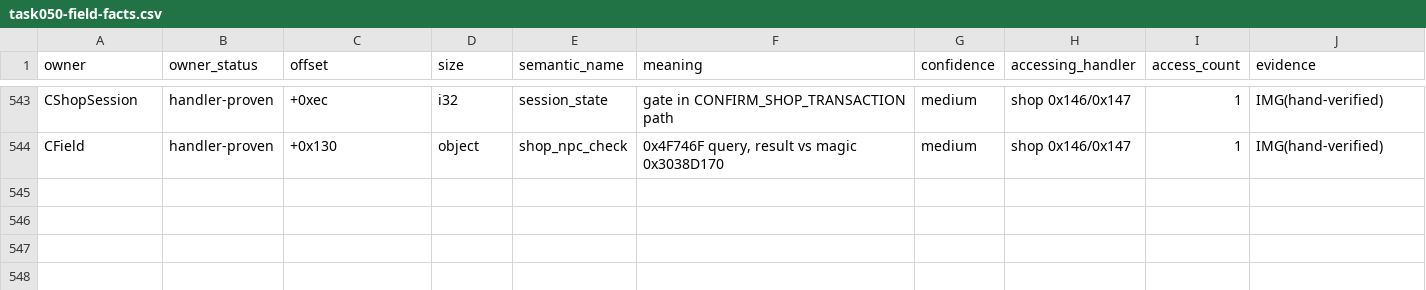
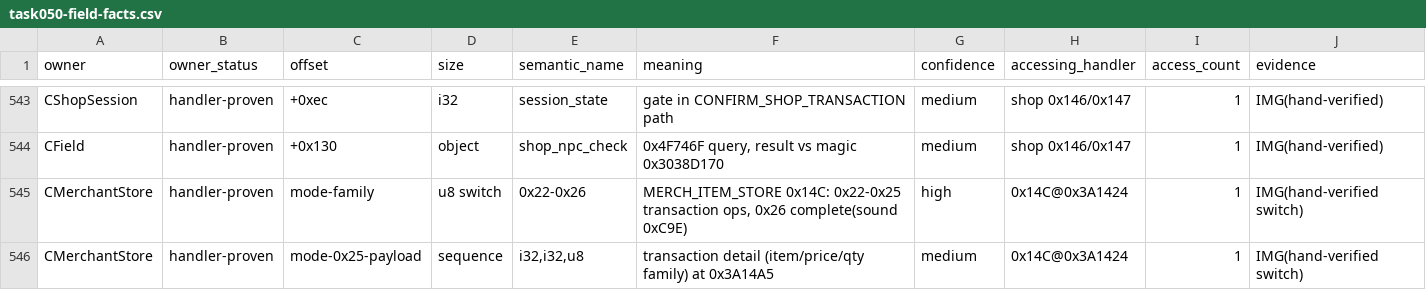
Before and after one commit to lithdoo/adventure-island, a CSV file: result/task050-field-facts.csv, drawn as a sheet; only a part is shown, gaps mark what is left out.

Commit message:
Task 050 checkpoint merchant store mode family decoded

```diff
--- a/result/task050-field-facts.csv
+++ b/result/task050-field-facts.csv
@@ -544 +544,3 @@ CShopSession,handler-proven,+0xec,i32,session_state,gate in CONFIRM_SHOP_TRANSAC
 CField,handler-proven,+0x130,object,shop_npc_check,"0x4F746F query, result vs magic 0x3038D170",medium,shop 0x146/0x147,1,IMG(hand-verified)
+CMerchantStore,handler-proven,mode-family,u8 switch,0x22-0x26,"MERCH_ITEM_STORE 0x14C: 0x22-0x25 transaction ops, 0x26 complete(sound 0xC9E)",high,0x14C@0x3A1424,1,IMG(hand-verified switch)
+CMerchantStore,handler-proven,mode-0x25-payload,sequence,"i32,i32,u8",transaction detail (item/price/qty family) at 0x3A14A5,medium,0x14C@0x3A1424,1,IMG(hand-verified switch)
```
